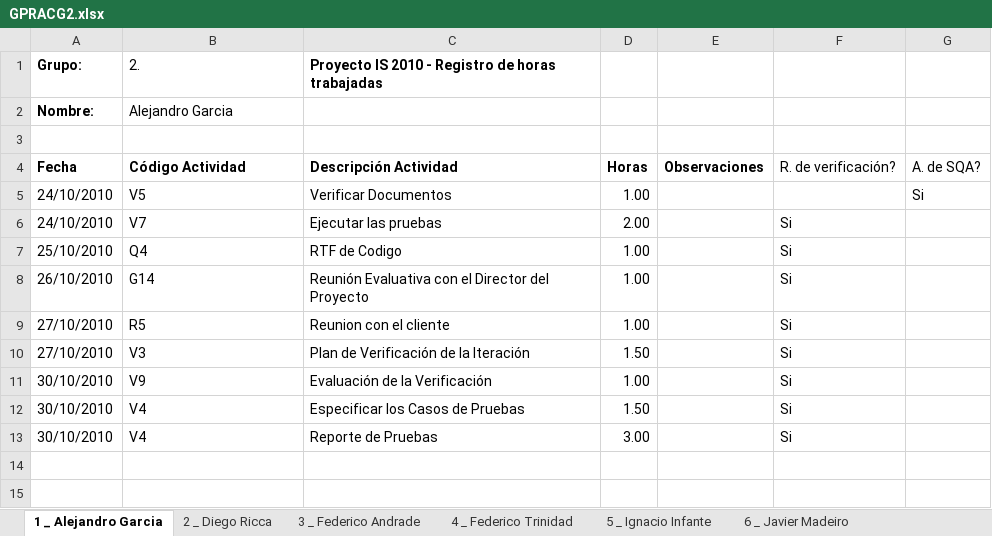
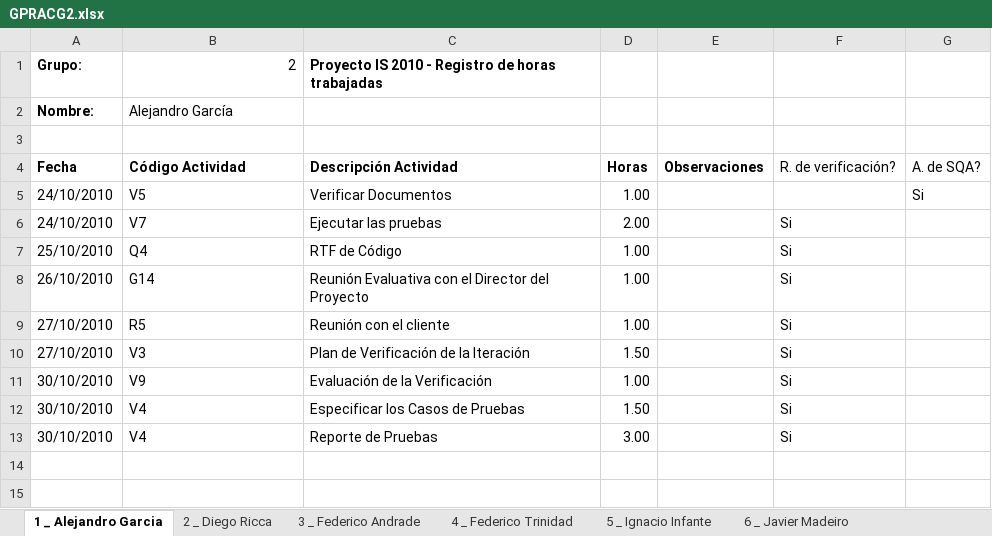
Before and after one commit to Chenteming/proyectointerpool, an Excel workbook: Documentacion/Fase de construcción/Semana 12/Gestion de proyecto/GPRACG2.xlsx, sheet 1 _ Alejandro Garcia, drawn as a sheet; only a part is shown; values as stored, in another font and other column widths than the file's, no borders; the diff names each change by its address in the sheet, - before the commit and + after, or states it on an @@ line.

```diff
--- a/Documentacion/Fase de construcción/Semana 12/Gestion de proyecto/GPRACG2.xlsx (sheet 1 _ Alejandro Garcia)
+++ b/Documentacion/Fase de construcción/Semana 12/Gestion de proyecto/GPRACG2.xlsx (sheet 1 _ Alejandro Garcia)
-B1: 2.
+B1: 2
-B1 alignment: left
+B1 alignment: right
-B2: Alejandro Garcia
+B2: Alejandro García
-C7: RTF de Codigo
+C7: RTF de Código
-C9: Reunion con el cliente
+C9: Reunión con el cliente
```
Also changed, not shown: sheet 9 _ Leticia Vilariño, sheet Consolidado, sheet 7 _ José Cordero, sheet 5 _ Ignacio Infante, sheet 4 _ Federico Trinidad, sheet 3 _ Federico Andrade, 5 more sheets, charts or pictures, 2 other files.
